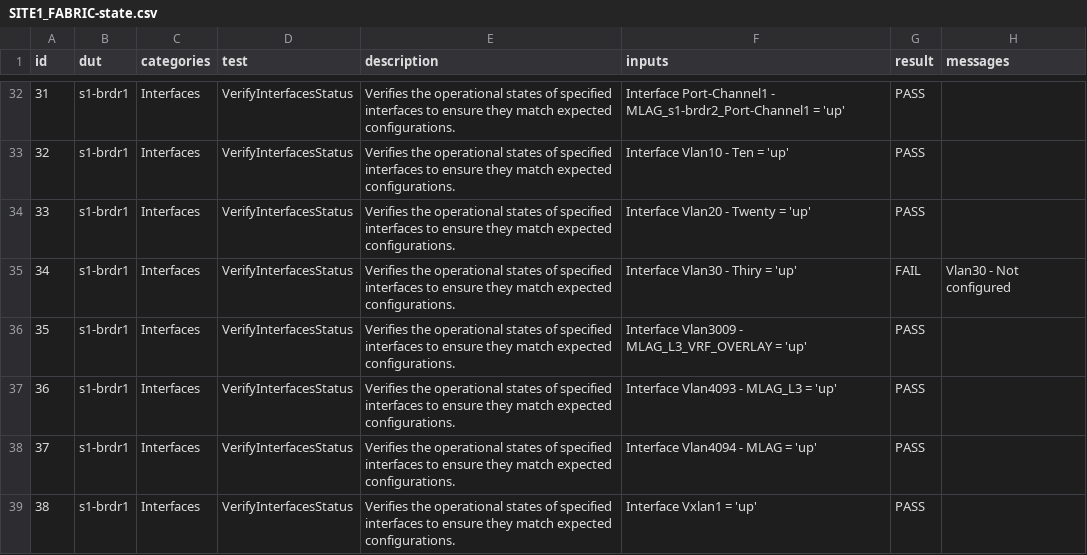
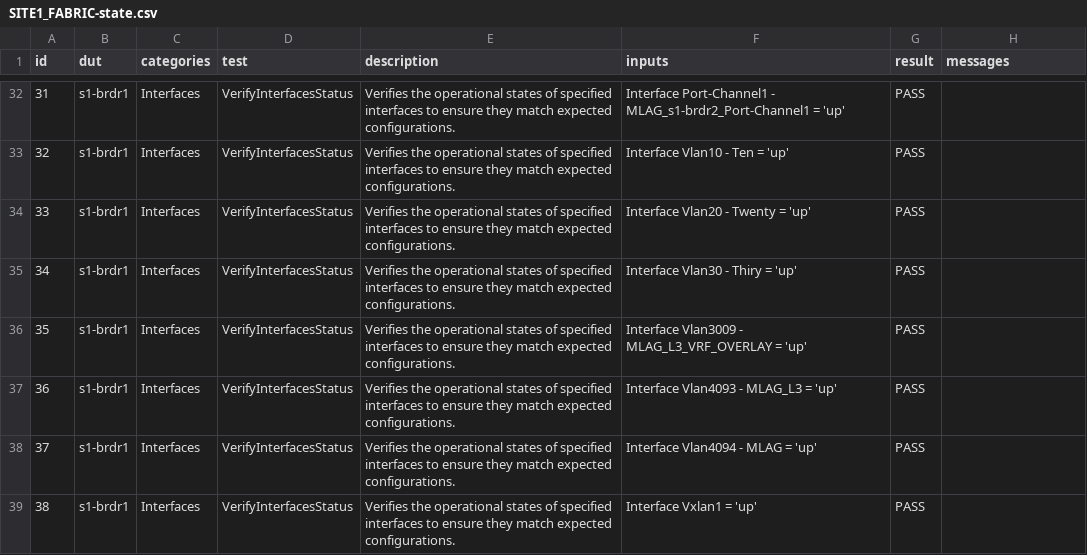
Before and after one commit to aristanetworks/ci-workshops-avd, a CSV file: labs/NET_TESTING/sites/site_1/reports/SITE1_FABRIC-state.csv, drawn as a sheet; only a part is shown, gaps mark what is left out; the diff covers the shown part only; the diff names each change by its address in the sheet, - before the commit and + after, or states it on an @@ line.

```diff
--- a/labs/NET_TESTING/sites/site_1/reports/SITE1_FABRIC-state.csv
+++ b/labs/NET_TESTING/sites/site_1/reports/SITE1_FABRIC-state.csv
-G35 (result): FAIL
+G35 (result): PASS
-H35 (messages): Vlan30 - Not configured
+H35 (messages): (empty)
```
Also changed, not shown: 16 added rows, 10 edited cells and row numbers in column A elsewhere in this file, 46 other files.
